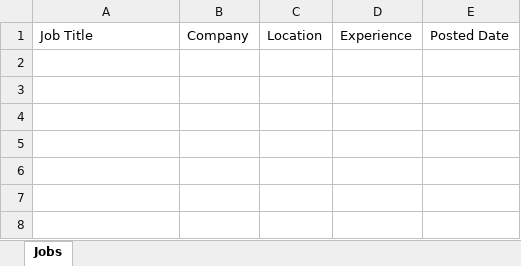
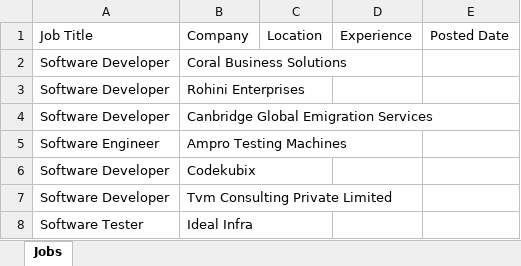
Before and after one commit to srivatsa007/NodeJS-Geekster, an Excel workbook: day4-scraping/cw/jobs.xlsx, sheet Jobs, drawn as a sheet; values as stored, in another font and other column widths than the file's, no borders; the diff names each change by its address in the sheet, - before the commit and + after, or states it on an @@ line.

Commit message:
edited scraping parameters

```diff
--- a/day4-scraping/cw/jobs.xlsx (sheet Jobs)
+++ b/day4-scraping/cw/jobs.xlsx (sheet Jobs)
+row 2: Software Developer | Coral Business Solutions
+row 3: Software Developer | Rohini Enterprises
+row 4: Software Developer | Canbridge Global Emigration Services
+row 5: Software Engineer | Ampro Testing Machines
+row 6: Software Developer | Codekubix
+row 7: Software Developer | Tvm Consulting Private Limited
+row 8: Software Tester | Ideal Infra
```
Also changed, not shown: 1 other file.
